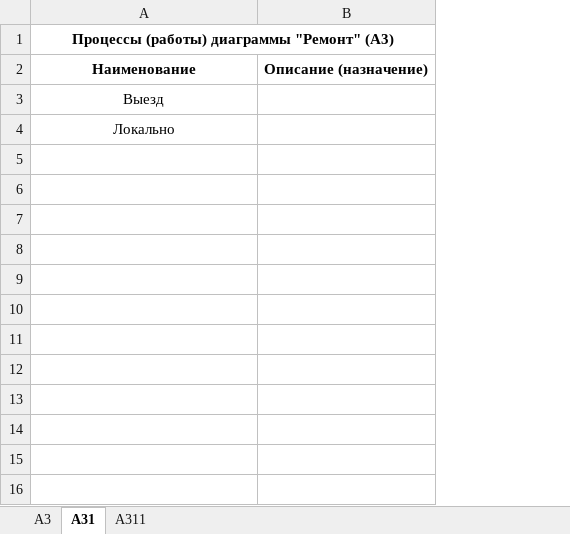
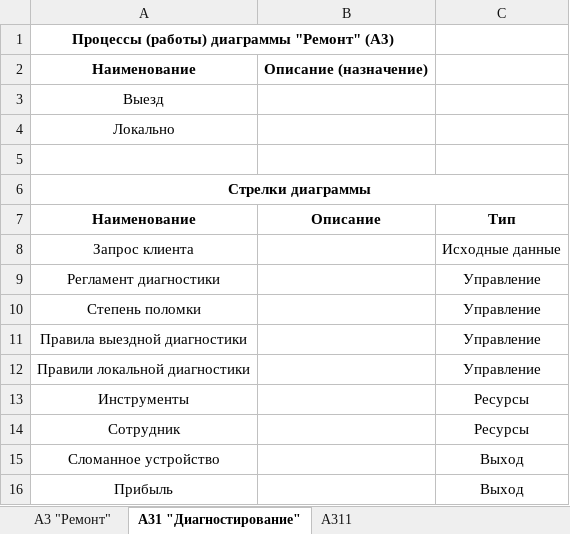
Before and after one commit to Jrol123/obsidian-dvfu_p2, an Excel workbook: ПРЕДМЕТЫ/Методологии и проектирование ИС/ДЗ/Книга1.xlsx, sheet A31 "Диагностирование", drawn as a sheet; values as stored, in another font and other column widths than the file's, no borders; the diff names each change by its address in the sheet, - before the commit and + after, or states it on an @@ line.

```diff
--- a/ПРЕДМЕТЫ/Методологии и проектирование ИС/ДЗ/Книга1.xlsx (sheet A31 "Диагностирование")
+++ b/ПРЕДМЕТЫ/Методологии и проектирование ИС/ДЗ/Книга1.xlsx (sheet A31 "Диагностирование")
-sheet tab: A3
+sheet tab: A3 "Ремонт"
-sheet tab: A31
+sheet tab: A31 "Диагностирование"
+column C, empty
+row 5: (empty)
+row 6: Стрелки диаграммы
+row 7: Наименование | Описание | Тип
+row 8: Запрос клиента |  | Исходные данные
+row 9: Регламент диагностики |  | Управление
+row 10: Степень поломки |  | Управление
+row 11: Правила выездной диагностики |  | Управление
+row 12: Правили локальной диагностики |  | Управление
+row 13: Инструменты |  | Ресурсы
+row 14: Сотрудник |  | Ресурсы
+row 15: Сломанное устройство |  | Выход
+row 16: Прибыль |  | Выход
```
Also changed, not shown: sheet A311, sheet A3 "Ремонт", 1 other file.
